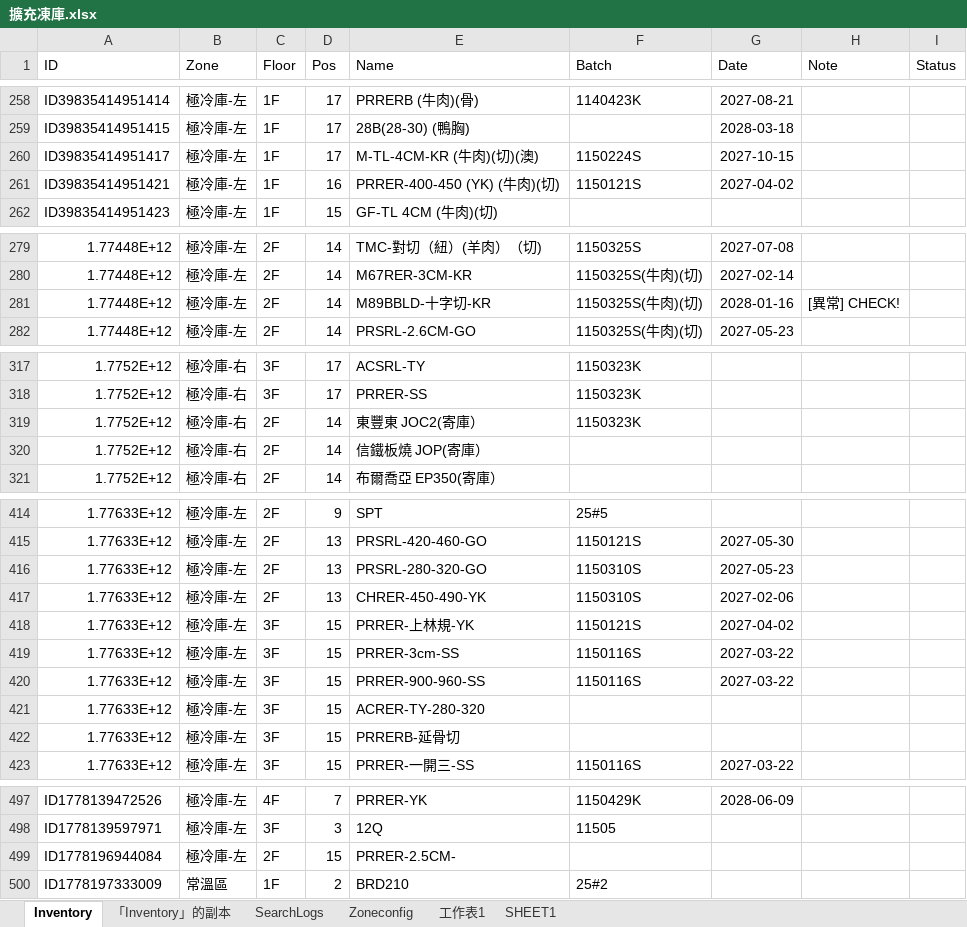
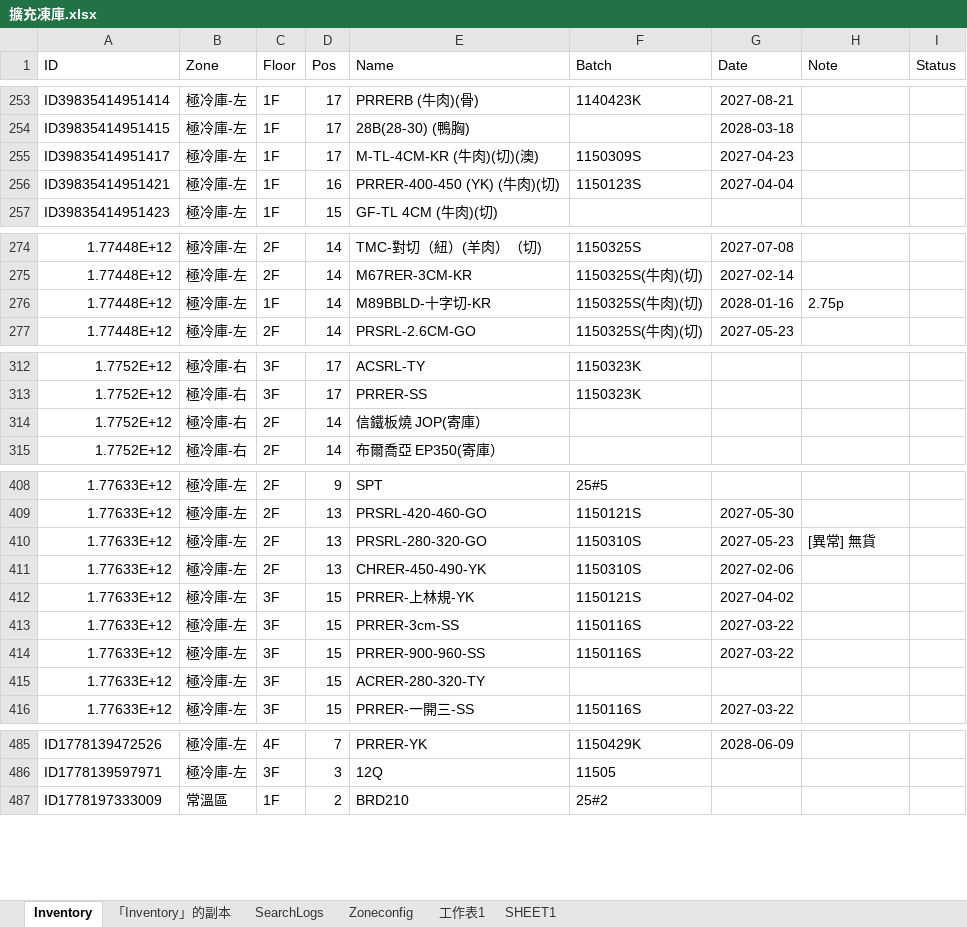
Before and after one commit to mingfonglpg-bit/-, an Excel workbook: 擴充凍庫.xlsx, sheet Inventory, drawn as a sheet; only a part is shown, gaps mark what is left out; values as stored, in another font and other column widths than the file's, no borders; charts and pictures not drawn; removed rows and columns are numbered as before the commit, all else as after; the diff covers the shown part only; the diff names each change by its address in the sheet, - before the commit and + after, or states it on an @@ line.

```diff
--- a/擴充凍庫.xlsx (sheet Inventory)
+++ b/擴充凍庫.xlsx (sheet Inventory)
-F255 (Batch): 1150224S
+F255 (Batch): 1150309S
-G255 (Date): 2027-10-15
+G255 (Date): 2027-04-23
-F256 (Batch): 1150121S
+F256 (Batch): 1150123S
-G256 (Date): 2027-04-02
+G256 (Date): 2027-04-04
-C276 (Floor): 2F
+C276 (Floor): 1F
-H276 (Note): [異常] CHECK!
+H276 (Note): 2.75p
-row 319: 1.7752E+12 | 極冷庫-右 | 2F | 14 | 東豐東 JOC2(寄庫） | 1150323K
-H410 (Note): (empty)
+H410 (Note): [異常] 無貨
-E415 (Name): ACRER-TY-280-320
+E415 (Name): ACRER-280-320-TY
-row 422: 1.77633E+12 | 極冷庫-左 | 3F | 15 | PRRERB-延骨切
-row 499: ID1778196944084 | 極冷庫-左 | 2F | 15 | PRRER-2.5CM-
```
Also changed, not shown: 14 added rows, 11 removed rows and 5 edited cells elsewhere in this sheet, sheet 「Inventory」的副本.
